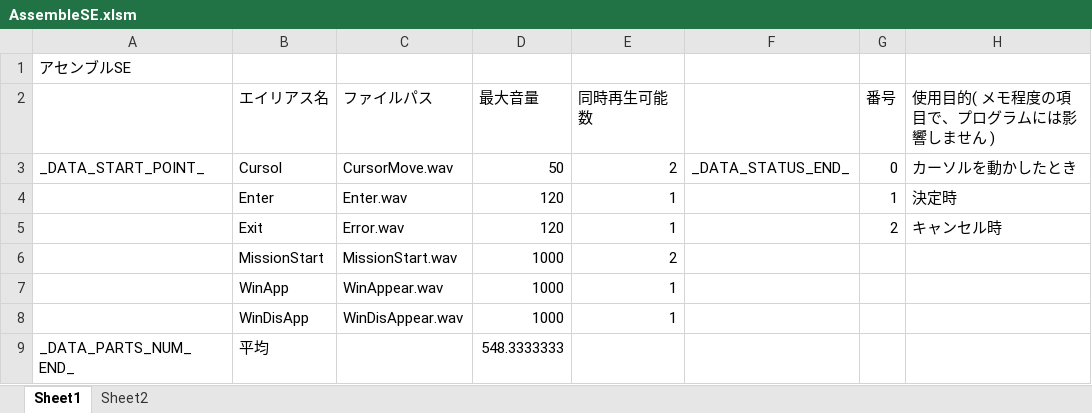
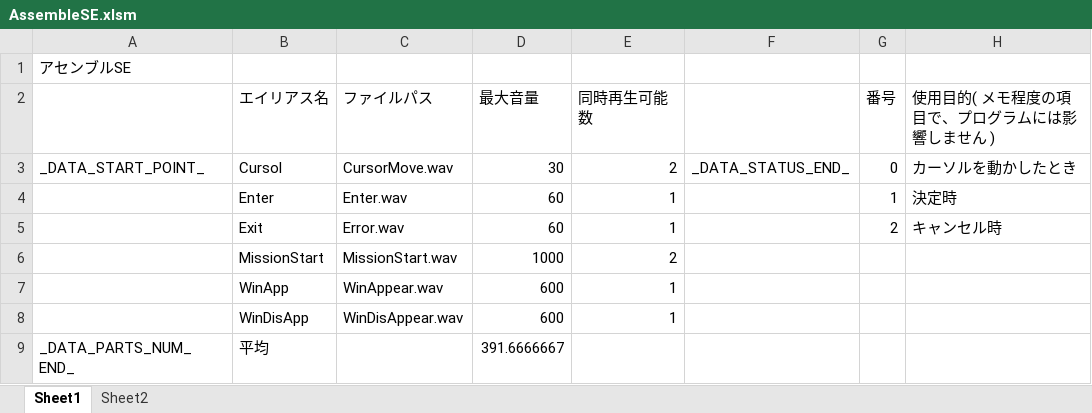
Before and after one commit to Tone2387/ShiningRoadProject, an Excel workbook: ShiningRoadProject/Data/Sound/Data/AssembleSE.xlsm, sheet Sheet1, drawn as a sheet; values as stored, in another font and other column widths than the file's, no borders; charts and pictures and table styles not drawn; the diff names each change by its address in the sheet, - before the commit and + after, or states it on an @@ line.

```diff
--- a/ShiningRoadProject/Data/Sound/Data/AssembleSE.xlsm (sheet Sheet1)
+++ b/ShiningRoadProject/Data/Sound/Data/AssembleSE.xlsm (sheet Sheet1)
-D3 (最大音量): 50
+D3 (最大音量): 30
-D4:D5 (最大音量): 120
+D4:D5 (最大音量): 60
-D7:D8 (最大音量): 1000
+D7:D8 (最大音量): 600
-D9 (最大音量): 548.3333333
+D9 (最大音量): 391.6666667
```
Also changed, not shown: ShiningRoadProject/Data/Sound/Data/EndingBGM.xlsm, ShiningRoadProject/Data/Sound/Data/EndingSE.xlsm, 23 other files.
